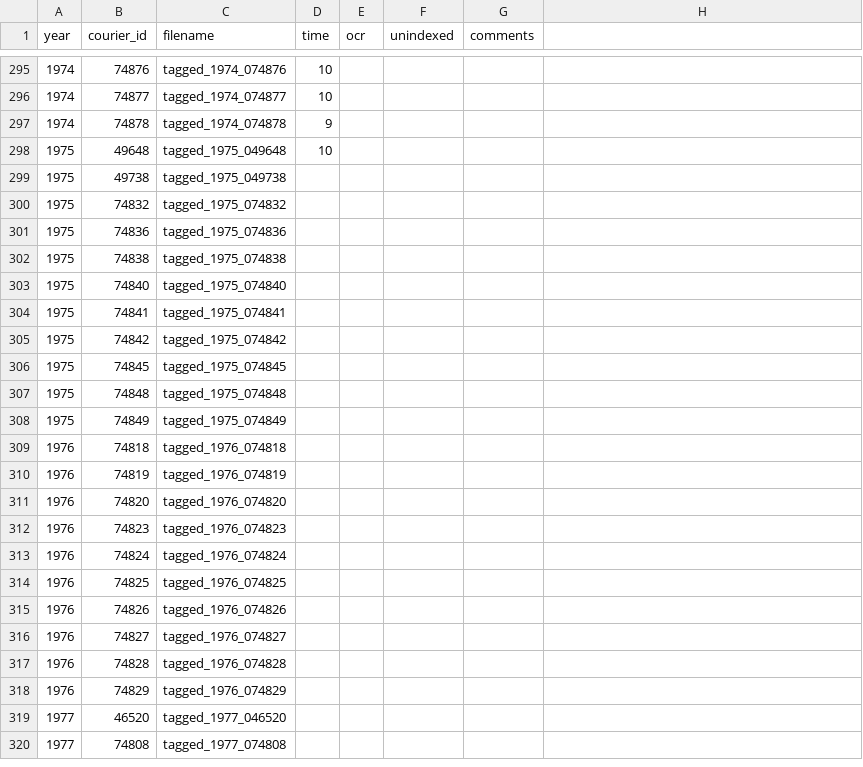
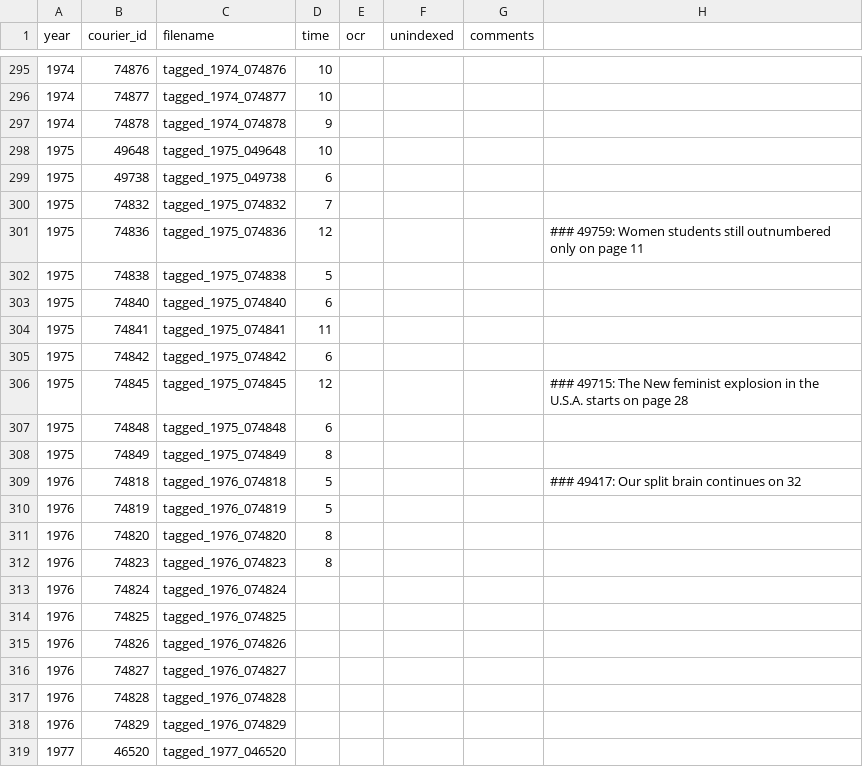
Before and after one commit to inidun/tagged_courier, a CSV file: progress.csv, drawn as a sheet; only a part is shown, gaps mark what is left out; the shorter side is filled out with more unchanged rows.

Commit message:
Add files via upload

```diff
--- a/progress.csv
+++ b/progress.csv
@@ -305,16 +305,16 @@ year;courier_id;filename;time;ocr;unindexed;comments;
 1975;49648;tagged_1975_049648;10;;;;
-1975;49738;tagged_1975_049738;;;;;
-1975;74832;tagged_1975_074832;;;;;
-1975;74836;tagged_1975_074836;;;;;
-1975;74838;tagged_1975_074838;;;;;
-1975;74840;tagged_1975_074840;;;;;
-1975;74841;tagged_1975_074841;;;;;
-1975;74842;tagged_1975_074842;;;;;
-1975;74845;tagged_1975_074845;;;;;
-1975;74848;tagged_1975_074848;;;;;
-1975;74849;tagged_1975_074849;;;;;
-1976;74818;tagged_1976_074818;;;;;
-1976;74819;tagged_1976_074819;;;;;
-1976;74820;tagged_1976_074820;;;;;
-1976;74823;tagged_1976_074823;;;;;
+1975;49738;tagged_1975_049738;6;;;;
+1975;74832;tagged_1975_074832;7;;;;
+1975;74836;tagged_1975_074836;12;;;;### 49759: Women students still outnumbered only on page 11
+1975;74838;tagged_1975_074838;5;;;;
+1975;74840;tagged_1975_074840;6;;;;
+1975;74841;tagged_1975_074841;11;;;;
+1975;74842;tagged_1975_074842;6;;;;
+1975;74845;tagged_1975_074845;12;;;;### 49715: The New feminist explosion in the U.S.A. starts on page 28
+1975;74848;tagged_1975_074848;6;;;;
+1975;74849;tagged_1975_074849;8;;;;
+1976;74818;tagged_1976_074818;5;;;;### 49417: Our split brain continues on 32
+1976;74819;tagged_1976_074819;5;;;;
+1976;74820;tagged_1976_074820;8;;;;
+1976;74823;tagged_1976_074823;8;;;;
 1976;74824;tagged_1976_074824;;;;;
```
